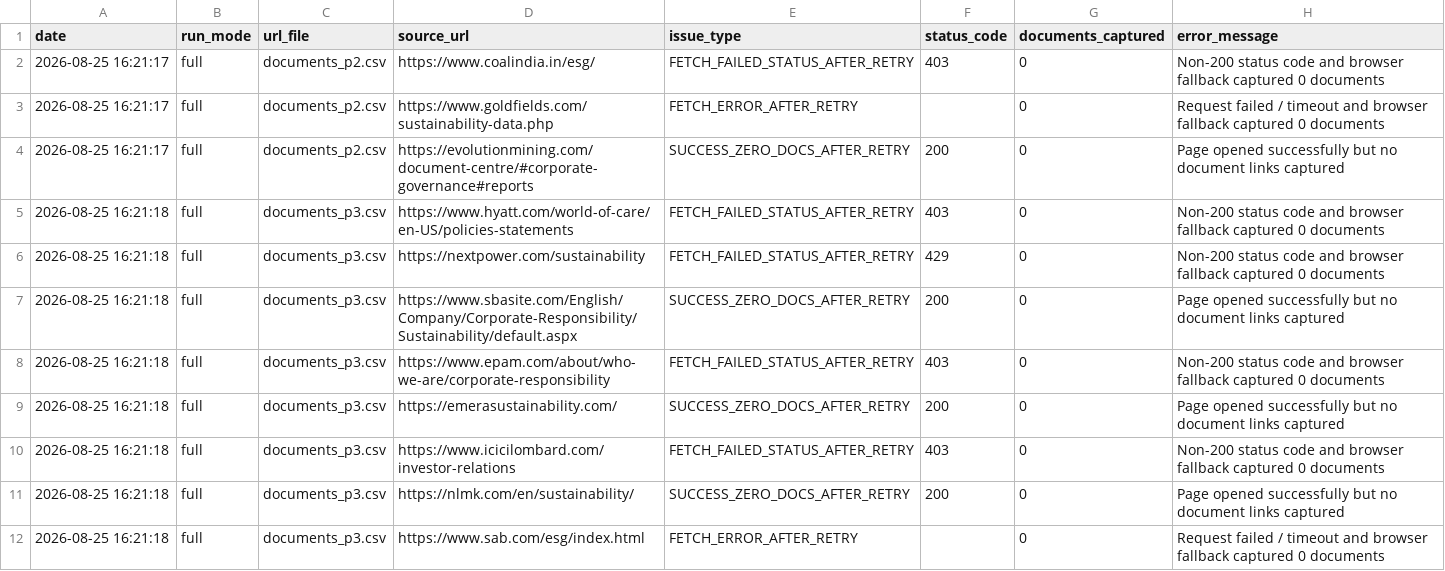
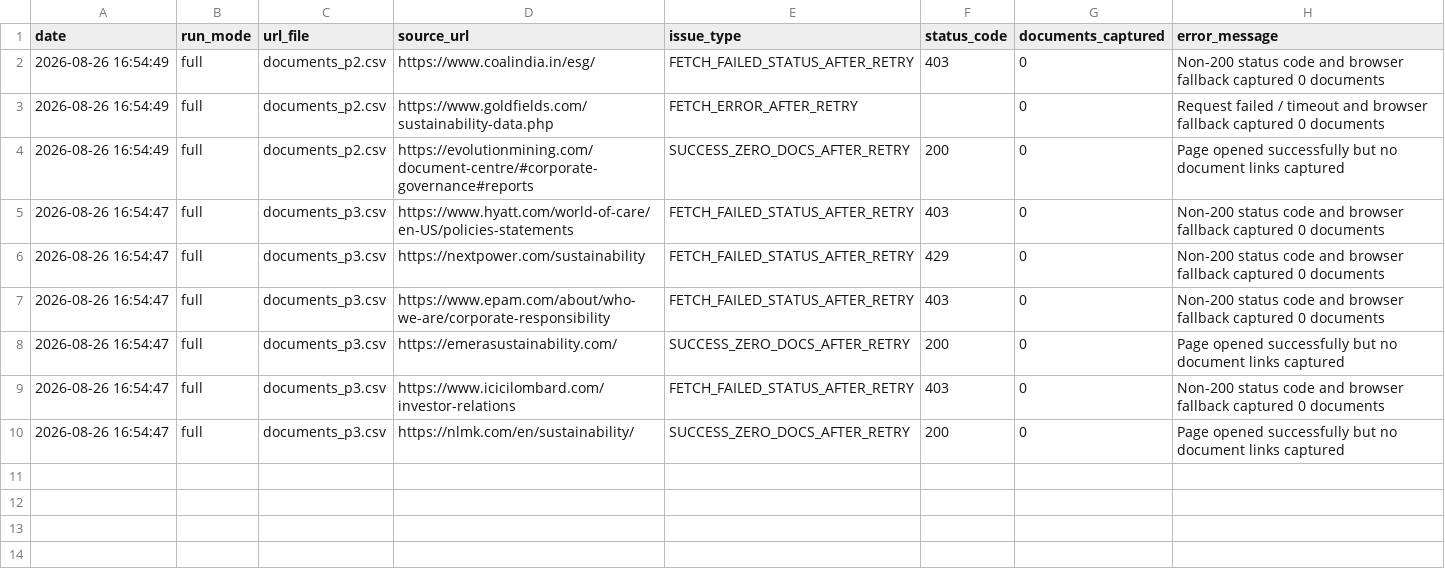
Before and after one commit to Shyam7291/document-monitor, a CSV file: capture_issues_p2_p3_latest.csv, drawn as a sheet.

```diff
--- a/capture_issues_p2_p3_latest.csv
+++ b/capture_issues_p2_p3_latest.csv
@@ -1,12 +1,10 @@
 date,run_mode,url_file,source_url,issue_type,status_code,documents_captured,error_message
-2026-08-25 16:21:17,full,documents_p2.csv,https://www.coalindia.in/esg/,FETCH_FAILED_STATUS_AFTER_RETRY,403,0,Non-200 status code and browser fallback captured 0 documents
-2026-08-25 16:21:17,full,documents_p2.csv,https://www.goldfields.com/sustainability-data.php,FETCH_ERROR_AFTER_RETRY,,0,Request failed / timeout and browser fallback captured 0 documents
-2026-08-25 16:21:17,full,documents_p2.csv,https://evolutionmining.com/document-centre/#corporate-governance#reports,SUCCESS_ZERO_DOCS_AFTER_RETRY,200,0,Page opened successfully but no document links captured
-2026-08-25 16:21:18,full,documents_p3.csv,https://www.hyatt.com/world-of-care/en-US/policies-statements,FETCH_FAILED_STATUS_AFTER_RETRY,403,0,Non-200 status code and browser fallback captured 0 documents
-2026-08-25 16:21:18,full,documents_p3.csv,https://nextpower.com/sustainability,FETCH_FAILED_STATUS_AFTER_RETRY,429,0,Non-200 status code and browser fallback captured 0 documents
-2026-08-25 16:21:18,full,documents_p3.csv,https://www.sbasite.com/English/Company/Corporate-Responsibility/Sustainability/default.aspx,SUCCESS_ZERO_DOCS_AFTER_RETRY,200,0,Page opened successfully but no document links captured
-2026-08-25 16:21:18,full,documents_p3.csv,https://www.epam.com/about/who-we-are/corporate-responsibility,FETCH_FAILED_STATUS_AFTER_RETRY,403,0,Non-200 status code and browser fallback captured 0 documents
-2026-08-25 16:21:18,full,documents_p3.csv,https://emerasustainability.com/,SUCCESS_ZERO_DOCS_AFTER_RETRY,200,0,Page opened successfully but no document links captured
-2026-08-25 16:21:18,full,documents_p3.csv,https://www.icicilombard.com/investor-relations,FETCH_FAILED_STATUS_AFTER_RETRY,403,0,Non-200 status code and browser fallback captured 0 documents
-2026-08-25 16:21:18,full,documents_p3.csv,https://nlmk.com/en/sustainability/,SUCCESS_ZERO_DOCS_AFTER_RETRY,200,0,Page opened successfully but no document links captured
-2026-08-25 16:21:18,full,documents_p3.csv,https://www.sab.com/esg/index.html,FETCH_ERROR_AFTER_RETRY,,0,Request failed / timeout and browser fallback captured 0 documents
+2026-08-26 16:54:49,full,documents_p2.csv,https://www.coalindia.in/esg/,FETCH_FAILED_STATUS_AFTER_RETRY,403,0,Non-200 status code and browser fallback captured 0 documents
+2026-08-26 16:54:49,full,documents_p2.csv,https://www.goldfields.com/sustainability-data.php,FETCH_ERROR_AFTER_RETRY,,0,Request failed / timeout and browser fallback captured 0 documents
+2026-08-26 16:54:49,full,documents_p2.csv,https://evolutionmining.com/document-centre/#corporate-governance#reports,SUCCESS_ZERO_DOCS_AFTER_RETRY,200,0,Page opened successfully but no document links captured
+2026-08-26 16:54:47,full,documents_p3.csv,https://www.hyatt.com/world-of-care/en-US/policies-statements,FETCH_FAILED_STATUS_AFTER_RETRY,403,0,Non-200 status code and browser fallback captured 0 documents
+2026-08-26 16:54:47,full,documents_p3.csv,https://nextpower.com/sustainability,FETCH_FAILED_STATUS_AFTER_RETRY,429,0,Non-200 status code and browser fallback captured 0 documents
+2026-08-26 16:54:47,full,documents_p3.csv,https://www.epam.com/about/who-we-are/corporate-responsibility,FETCH_FAILED_STATUS_AFTER_RETRY,403,0,Non-200 status code and browser fallback captured 0 documents
+2026-08-26 16:54:47,full,documents_p3.csv,https://emerasustainability.com/,SUCCESS_ZERO_DOCS_AFTER_RETRY,200,0,Page opened successfully but no document links captured
+2026-08-26 16:54:47,full,documents_p3.csv,https://www.icicilombard.com/investor-relations,FETCH_FAILED_STATUS_AFTER_RETRY,403,0,Non-200 status code and browser fallback captured 0 documents
+2026-08-26 16:54:47,full,documents_p3.csv,https://nlmk.com/en/sustainability/,SUCCESS_ZERO_DOCS_AFTER_RETRY,200,0,Page opened successfully but no document links captured
```
Also changed, not shown: diff.csv, run_summary_master.csv, 2 other files.
